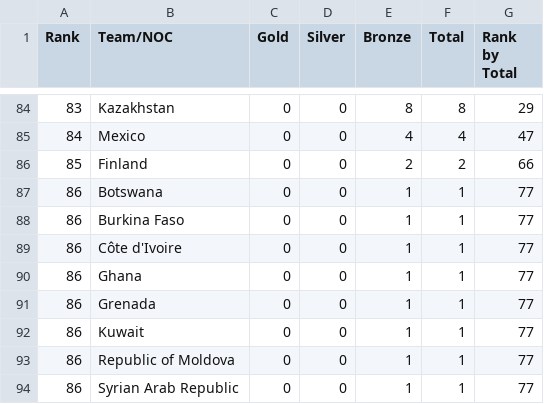
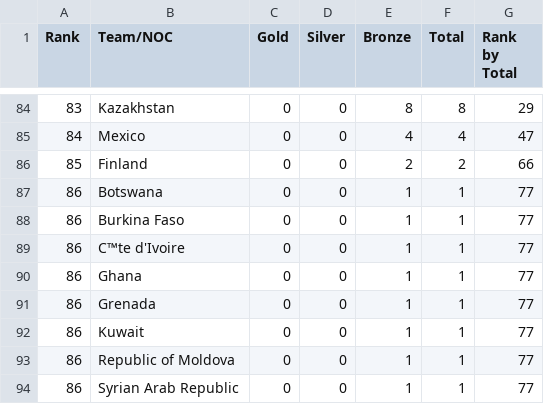
Before and after one commit to willycedric/tokyo_olympics2021, a CSV file: data/Medals.csv, drawn as a sheet; only a part is shown, gaps mark what is left out; the diff names each change by its address in the sheet, - before the commit and + after, or states it on an @@ line.

```diff
--- a/data/Medals.csv
+++ b/data/Medals.csv
-B89 (Team/NOC): Côte d'Ivoire
+B89 (Team/NOC): C™te d'Ivoire
```
Also changed, not shown: data/Athletes.csv, data/Coaches.csv, 2 other files.
